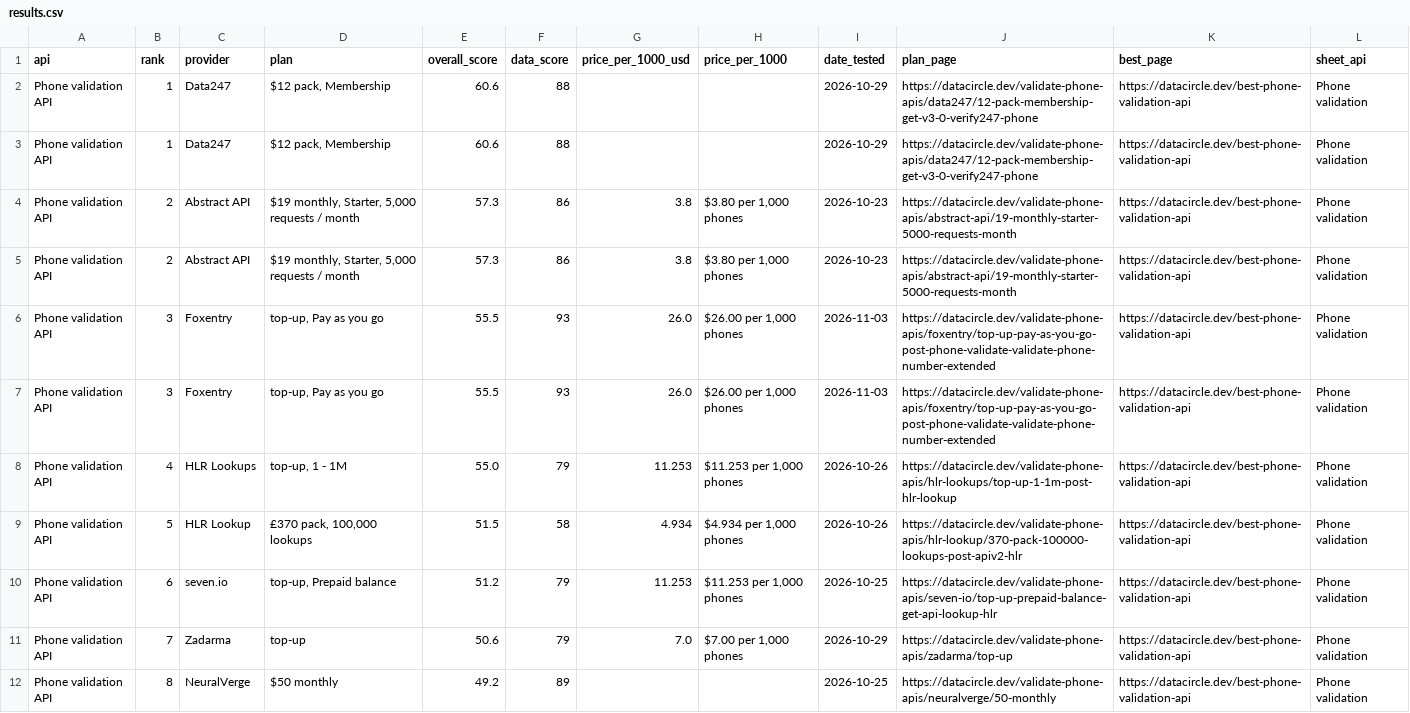
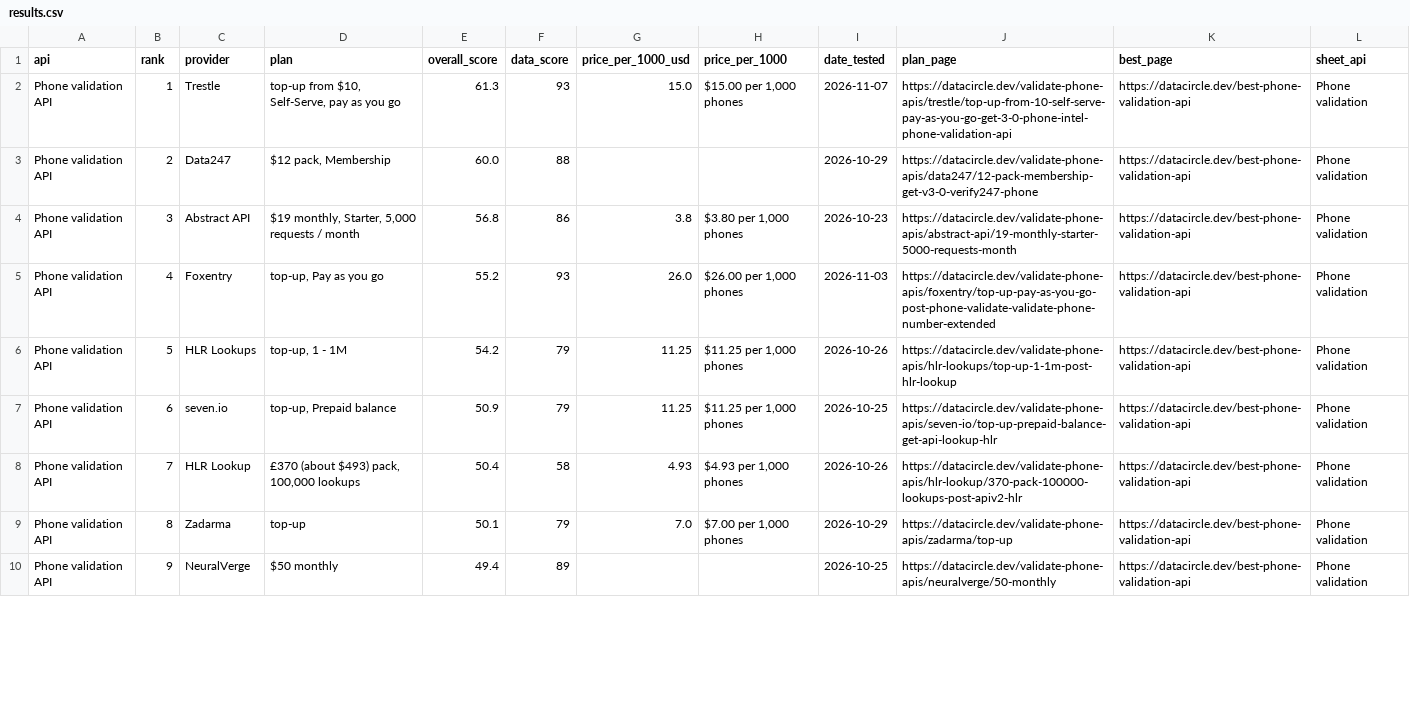
Before and after one commit to waynehamadi/best-phone-validation-api, a CSV file: results.csv, drawn as a sheet; only a part is shown; the diff covers the shown part only.

Commit message:
Benchmark results from datacircle.dev

```diff
--- a/results.csv
+++ b/results.csv
@@ -1,12 +1,10 @@
 api,rank,provider,plan,overall_score,data_score,price_per_1000_usd,price_per_1000,date_tested,plan_page,best_page,sheet_api
-Phone validation API,1,Data247,"$12 pack, Membership",60.6,88,,,2026-10-29,https://datacircle.dev/validate-phone-apis/data247/12-pack-membership-get-v3-0-verify247-phone,https://datacircle.dev/best-phone-validation-api,Phone validation
-Phone validation API,1,Data247,"$12 pack, Membership",60.6,88,,,2026-10-29,https://datacircle.dev/validate-phone-apis/data247/12-pack-membership-get-v3-0-verify247-phone,https://datacircle.dev/best-phone-validation-api,Phone validation
-Phone validation API,2,Abstract API,"$19 monthly, Starter, 5,000 requests / month",57.3,86,3.8,"$3.80 per 1,000 phones",2026-10-23,https://datacircle.dev/validate-phone-apis/abstract-api/19-monthly-starter-5000-requests-month,https://datacircle.dev/best-phone-validation-api,Phone validation
-Phone validation API,2,Abstract API,"$19 monthly, Starter, 5,000 requests / month",57.3,86,3.8,"$3.80 per 1,000 phones",2026-10-23,https://datacircle.dev/validate-phone-apis/abstract-api/19-monthly-starter-5000-requests-month,https://datacircle.dev/best-phone-validation-api,Phone validation
-Phone validation API,3,Foxentry,"top-up, Pay as you go",55.5,93,26.0,"$26.00 per 1,000 phones",2026-11-03,https://datacircle.dev/validate-phone-apis/foxentry/top-up-pay-as-you-go-post-phone-validate-validate-phone-number-extended,https://datacircle.dev/best-phone-validation-api,Phone validation
-Phone validation API,3,Foxentry,"top-up, Pay as you go",55.5,93,26.0,"$26.00 per 1,000 phones",2026-11-03,https://datacircle.dev/validate-phone-apis/foxentry/top-up-pay-as-you-go-post-phone-validate-validate-phone-number-extended,https://datacircle.dev/best-phone-validation-api,Phone validation
-Phone validation API,4,HLR Lookups,"top-up, 1 - 1M",55.0,79,11.253,"$11.253 per 1,000 phones",2026-10-26,https://datacircle.dev/validate-phone-apis/hlr-lookups/top-up-1-1m-post-hlr-lookup,https://datacircle.dev/best-phone-validation-api,Phone validation
-Phone validation API,5,HLR Lookup,"£370 pack, 100,000 lookups",51.5,58,4.934,"$4.934 per 1,000 phones",2026-10-26,https://datacircle.dev/validate-phone-apis/hlr-lookup/370-pack-100000-lookups-post-apiv2-hlr,https://datacircle.dev/best-phone-validation-api,Phone validation
-Phone validation API,6,seven.io,"top-up, Prepaid balance",51.2,79,11.253,"$11.253 per 1,000 phones",2026-10-25,https://datacircle.dev/validate-phone-apis/seven-io/top-up-prepaid-balance-get-api-lookup-hlr,https://datacircle.dev/best-phone-validation-api,Phone validation
-Phone validation API,7,Zadarma,top-up,50.6,79,7.0,"$7.00 per 1,000 phones",2026-10-29,https://datacircle.dev/validate-phone-apis/zadarma/top-up,https://datacircle.dev/best-phone-validation-api,Phone validation
-Phone validation API,8,NeuralVerge,$50 monthly,49.2,89,,,2026-10-25,https://datacircle.dev/validate-phone-apis/neuralverge/50-monthly,https://datacircle.dev/best-phone-validation-api,Phone validation
+Phone validation API,1,Trestle,"top-up from $10, Self-Serve, pay as you go",61.3,93,15.0,"$15.00 per 1,000 phones",2026-11-07,https://datacircle.dev/validate-phone-apis/trestle/top-up-from-10-self-serve-pay-as-you-go-get-3-0-phone-intel-phone-validation-api,https://datacircle.dev/best-phone-validation-api,Phone validation
+Phone validation API,2,Data247,"$12 pack, Membership",60.0,88,,,2026-10-29,https://datacircle.dev/validate-phone-apis/data247/12-pack-membership-get-v3-0-verify247-phone,https://datacircle.dev/best-phone-validation-api,Phone validation
+Phone validation API,3,Abstract API,"$19 monthly, Starter, 5,000 requests / month",56.8,86,3.8,"$3.80 per 1,000 phones",2026-10-23,https://datacircle.dev/validate-phone-apis/abstract-api/19-monthly-starter-5000-requests-month,https://datacircle.dev/best-phone-validation-api,Phone validation
+Phone validation API,4,Foxentry,"top-up, Pay as you go",55.2,93,26.0,"$26.00 per 1,000 phones",2026-11-03,https://datacircle.dev/validate-phone-apis/foxentry/top-up-pay-as-you-go-post-phone-validate-validate-phone-number-extended,https://datacircle.dev/best-phone-validation-api,Phone validation
+Phone validation API,5,HLR Lookups,"top-up, 1 - 1M",54.2,79,11.25,"$11.25 per 1,000 phones",2026-10-26,https://datacircle.dev/validate-phone-apis/hlr-lookups/top-up-1-1m-post-hlr-lookup,https://datacircle.dev/best-phone-validation-api,Phone validation
+Phone validation API,6,seven.io,"top-up, Prepaid balance",50.9,79,11.25,"$11.25 per 1,000 phones",2026-10-25,https://datacircle.dev/validate-phone-apis/seven-io/top-up-prepaid-balance-get-api-lookup-hlr,https://datacircle.dev/best-phone-validation-api,Phone validation
+Phone validation API,7,HLR Lookup,"£370 (about $493) pack, 100,000 lookups",50.4,58,4.93,"$4.93 per 1,000 phones",2026-10-26,https://datacircle.dev/validate-phone-apis/hlr-lookup/370-pack-100000-lookups-post-apiv2-hlr,https://datacircle.dev/best-phone-validation-api,Phone validation
+Phone validation API,8,Zadarma,top-up,50.1,79,7.0,"$7.00 per 1,000 phones",2026-10-29,https://datacircle.dev/validate-phone-apis/zadarma/top-up,https://datacircle.dev/best-phone-validation-api,Phone validation
+Phone validation API,9,NeuralVerge,$50 monthly,49.4,89,,,2026-10-25,https://datacircle.dev/validate-phone-apis/neuralverge/50-monthly,https://datacircle.dev/best-phone-validation-api,Phone validation
```
Also changed, not shown: 4 added rows, 1 removed row and 65 edited cells elsewhere in this file, 1 other file.
